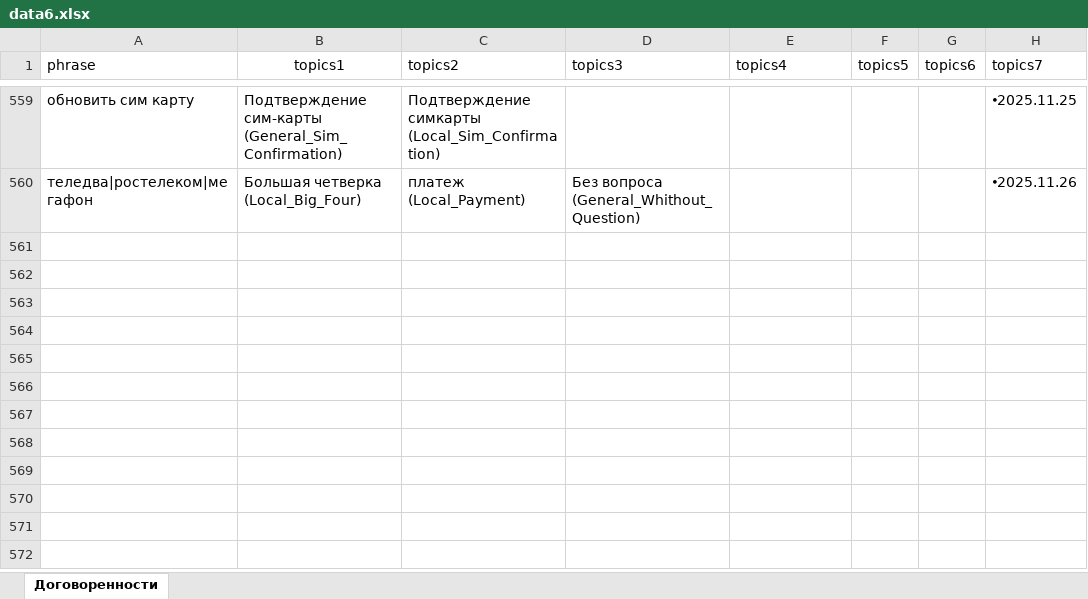
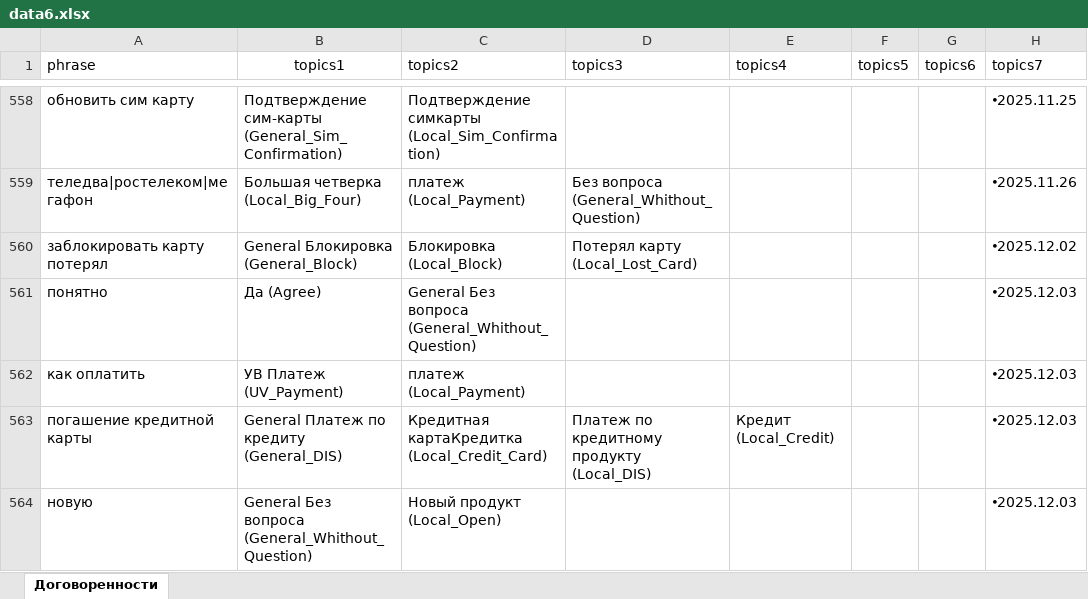
Before and after one commit to skatzrskx55q/data-assistant-vfiziki, an Excel workbook: data6.xlsx, sheet Договоренности, drawn as a sheet; only a part is shown, gaps mark what is left out; values as stored, in another font and other column widths than the file's, no borders; charts and pictures not drawn; the diff covers the shown part only; the diff names each change by its address in the sheet, - before the commit and + after, or states it on an @@ line.

Commit message:
Add files via upload

```diff
--- a/data6.xlsx (sheet Договоренности)
+++ b/data6.xlsx (sheet Договоренности)
+row 560: заблокировать карту потерял | General Блокировка (General_Block) | Блокировка (Local_Block) | Потерял карту (Local_Lost_Card) |  |  |  | 🞄2025.12.02
+row 561: понятно | Да (Agree) | General Без вопроса (General_Whithout_Question) |  |  |  |  | 🞄2025.12.03
+row 562: как оплатить | УВ Платеж (UV_Payment) | платеж (Local_Payment) |  |  |  |  | 🞄2025.12.03
+row 563: погашение кредитной карты | General Платеж по кредиту (General_DIS) | Кредитная картаКредитка (Local_Credit_Card) | Платеж по кредитному продукту (Local_DIS) | Кредит (Local_Credit) |  |  | 🞄2025.12.03
+row 564: новую | General Без вопроса (General_Whithout_Question) | Новый продукт (Local_Open) |  |  |  |  | 🞄2025.12.03
```
Also changed, not shown: 4 added rows, 1 removed row and 3 edited cells elsewhere in this sheet, charts or pictures.
